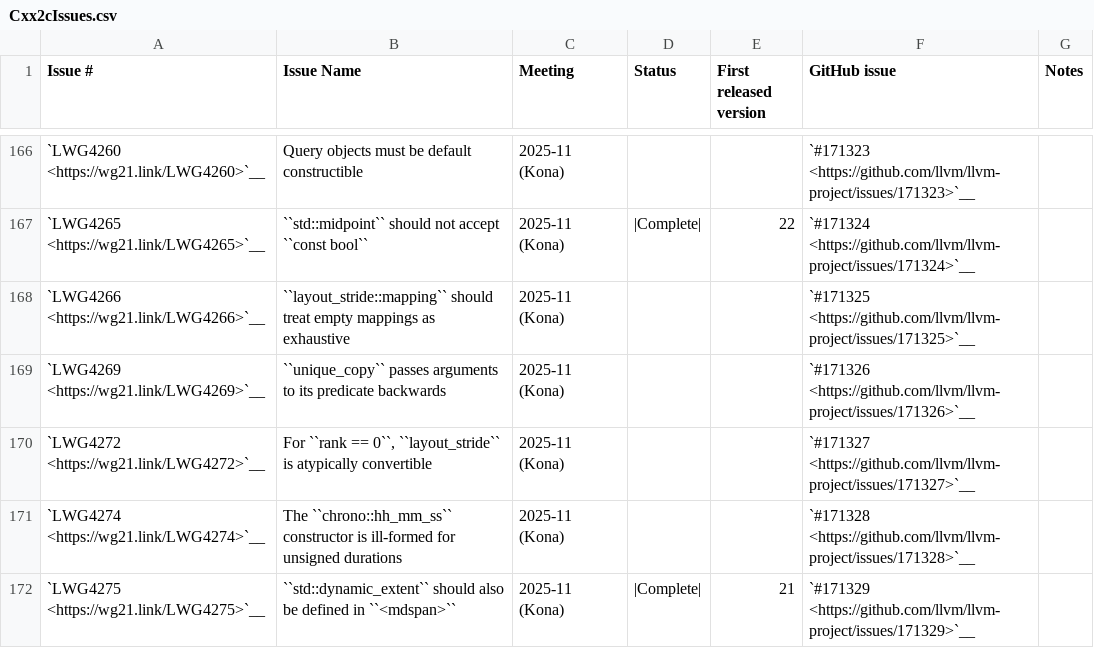
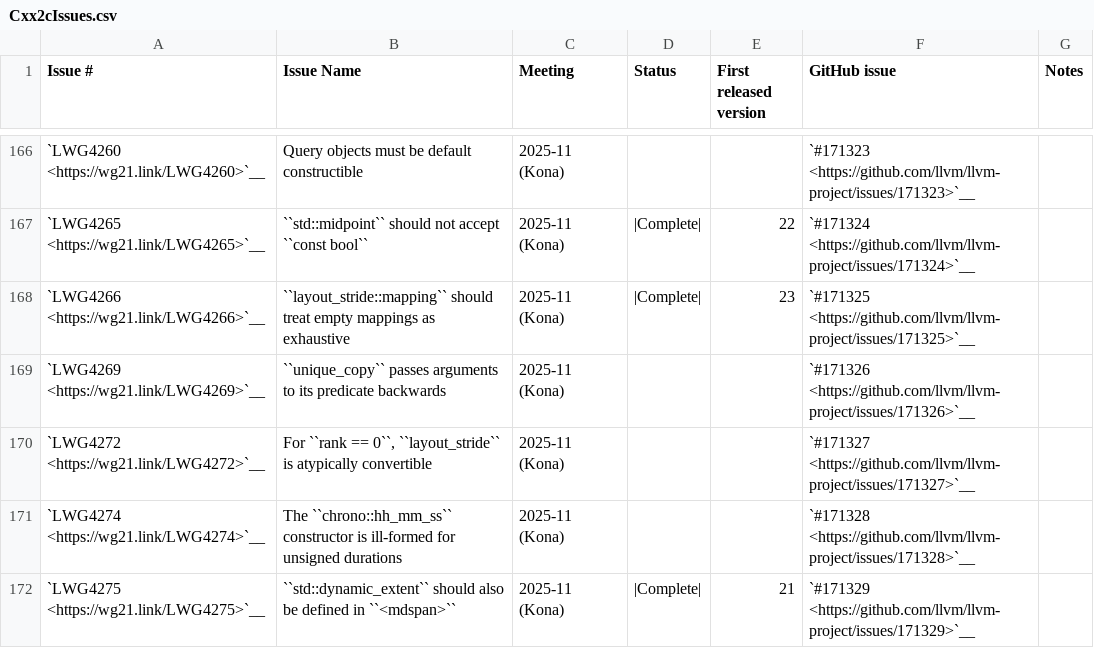
Before and after one commit to lntue/llvm-project, a CSV file: libcxx/docs/Status/Cxx2cIssues.csv, drawn as a sheet; only a part is shown, gaps mark what is left out.

Commit message:
[libc++] LWG4266: `layout_stride::mapping` should treat empty mappings as exhaustive (#191629)
Fixes: #171325

---------

Co-authored-by: S. B. Tam <cpplearner@outlook.com>

```diff
--- a/libcxx/docs/Status/Cxx2cIssues.csv
+++ b/libcxx/docs/Status/Cxx2cIssues.csv
@@ -167,3 +167,3 @@
 "`LWG4265 <https://wg21.link/LWG4265>`__","``std::midpoint`` should not accept ``const bool``","2025-11 (Kona)","|Complete|","22","`#171324 <https://github.com/llvm/llvm-project/issues/171324>`__",""
-"`LWG4266 <https://wg21.link/LWG4266>`__","``layout_stride::mapping`` should treat empty mappings as exhaustive","2025-11 (Kona)","","","`#171325 <https://github.com/llvm/llvm-project/issues/171325>`__",""
+"`LWG4266 <https://wg21.link/LWG4266>`__","``layout_stride::mapping`` should treat empty mappings as exhaustive","2025-11 (Kona)","|Complete|","23","`#171325 <https://github.com/llvm/llvm-project/issues/171325>`__",""
 "`LWG4269 <https://wg21.link/LWG4269>`__","``unique_copy`` passes arguments to its predicate backwards","2025-11 (Kona)","","","`#171326 <https://github.com/llvm/llvm-project/issues/171326>`__",""
```
Also changed, not shown: 4 other files.
